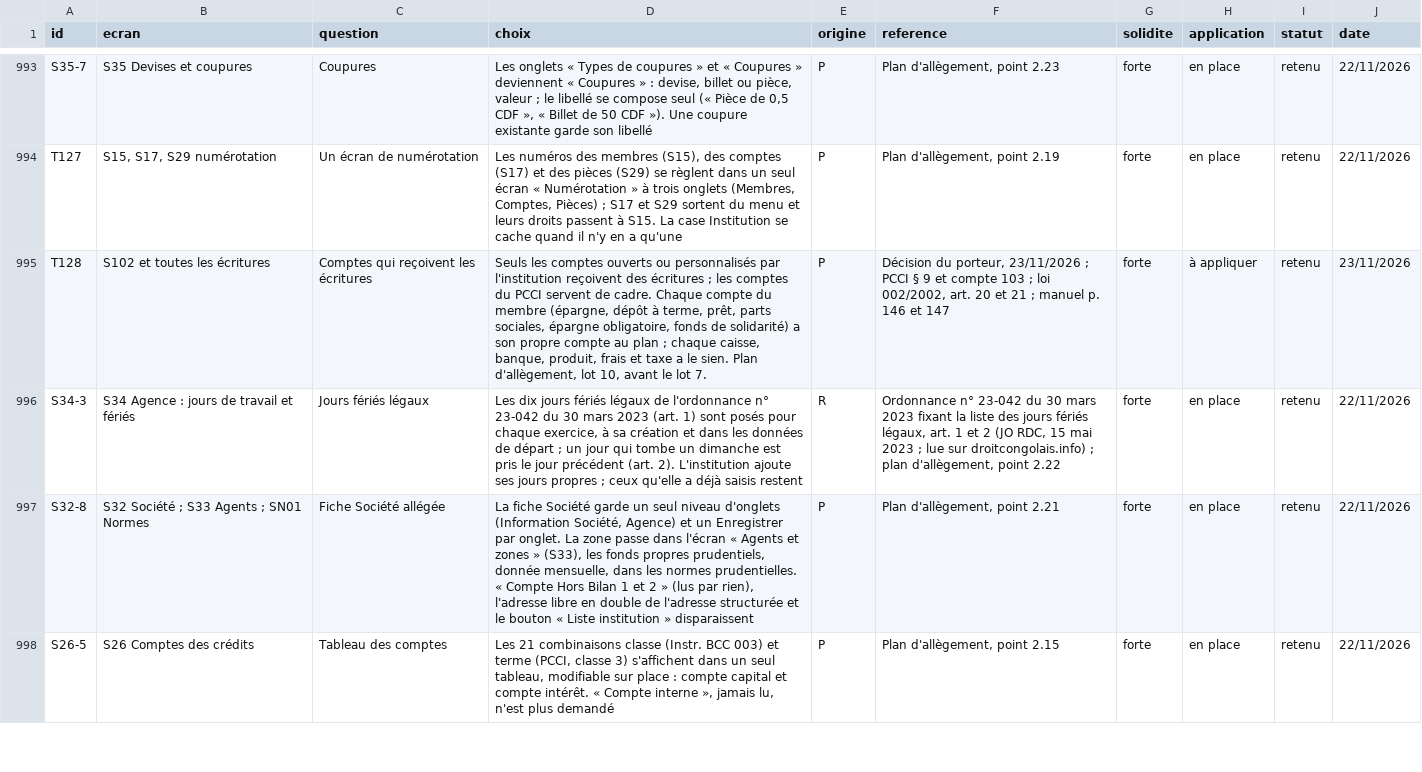
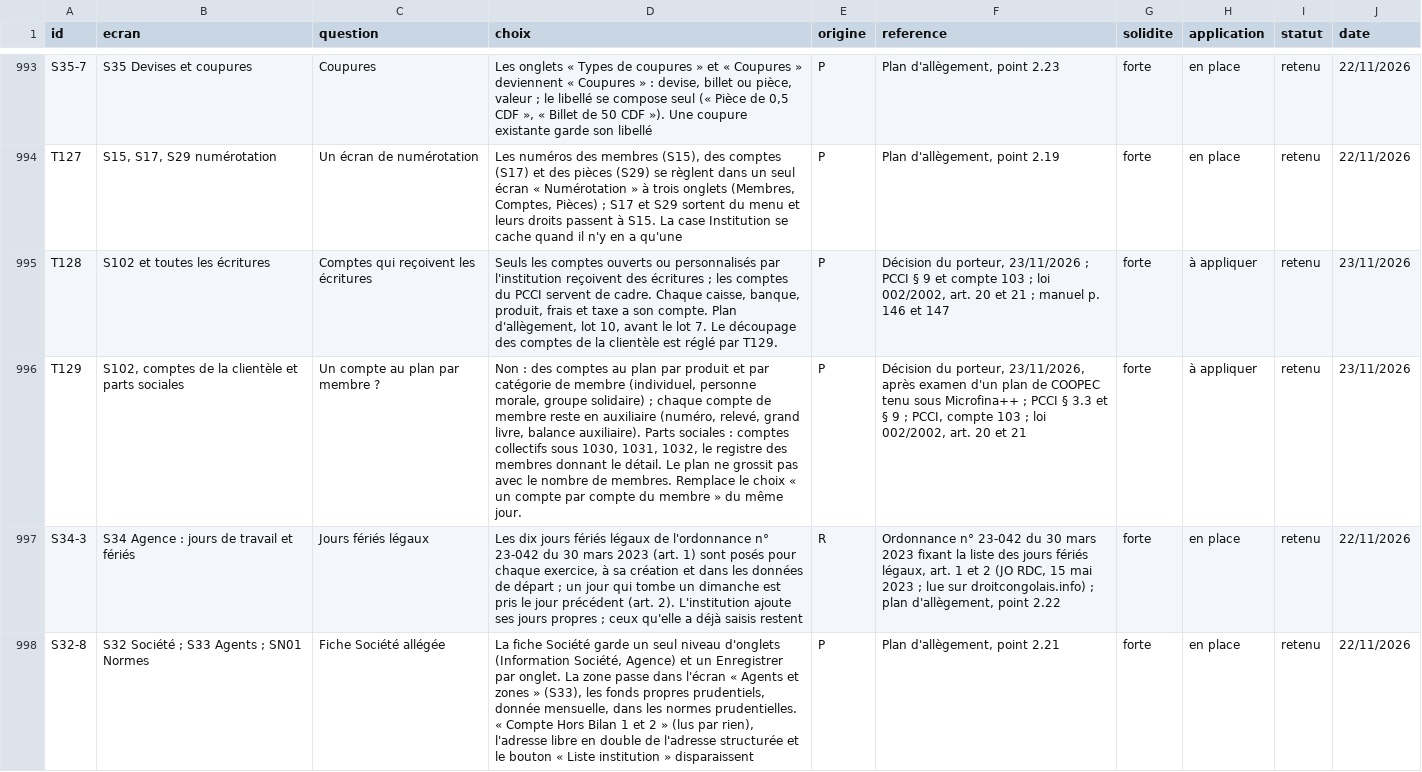
Before and after one commit to manatandu/Microfina-, a CSV file: replica/decisions.csv, drawn as a sheet; only a part is shown, gaps mark what is left out; the shorter side is filled out with more unchanged rows; the diff names each change by its address in the sheet, - before the commit and + after, or states it on an @@ line.

```diff
--- a/replica/decisions.csv
+++ b/replica/decisions.csv
-D995 (choix): …cadre. Chaque compte du membre (épargne, dépôt à terme, prêt, parts sociales, épargne obligatoire, fonds de solidarité) a son propre compte au plan ; chaque caisse, banque, produit, frais et taxe a le sien. Plan d'allègement, lot 10, avant le lot 7.
+D995 (choix): …cadre. Chaque caisse, banque, produit, frais et taxe a son compte. Plan d'allègement, lot 10, avant le lot 7. Le découpage des comptes de la clientèle est réglé par T129.
+row 996: T129 | S102, comptes de la clientèle et parts sociales | Un compte au plan par membre ? | Non : des comptes au plan par produit et par catégorie de membre (individuel, personne morale, groupe solidaire) ; chaque compte de membre reste en auxiliaire (numéro, relevé, grand livre, balance auxiliaire). Parts sociales : comptes collectifs sous 1030, 1031, 1032, le registre des membres donnant le détail. Le plan ne grossit pas avec le nombre de membres. Remplace le choix « un compte par compte du membre » du même jour. | P | Décision du porteur, 23/11/2026, après examen d'un plan de COOPEC tenu sous Microfina++ ; PCCI § 3.3 et § 9 ; PCCI, compte 103 ; loi 002/2002, art. 20 et 21 | forte | à appliquer | retenu | 23/11/2026
```
Also changed, not shown: replica/allegement.csv, 2 other files.
